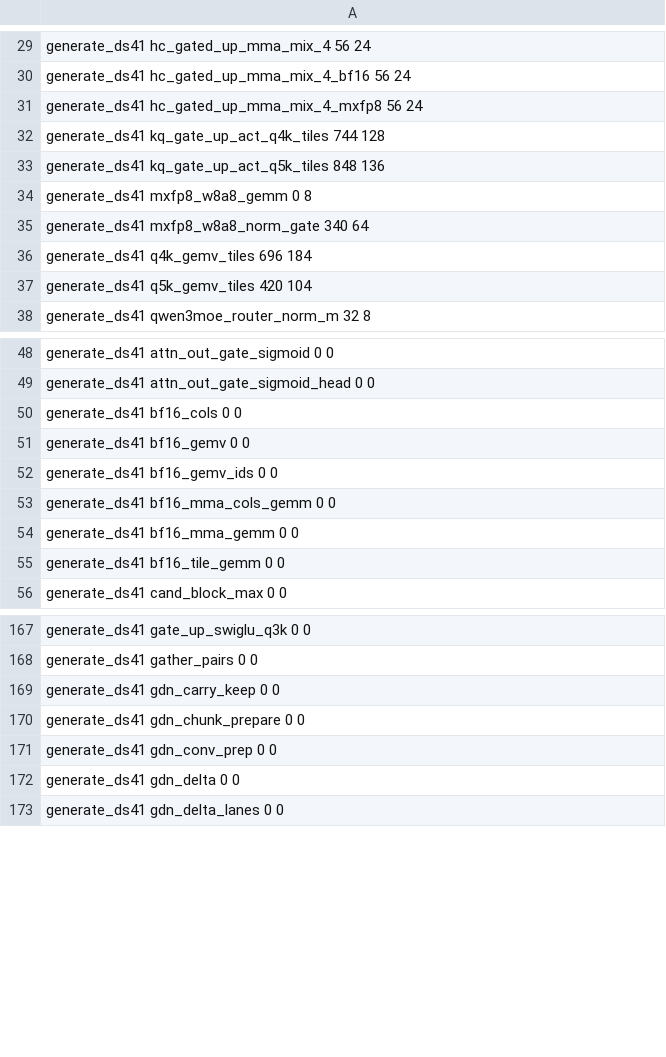
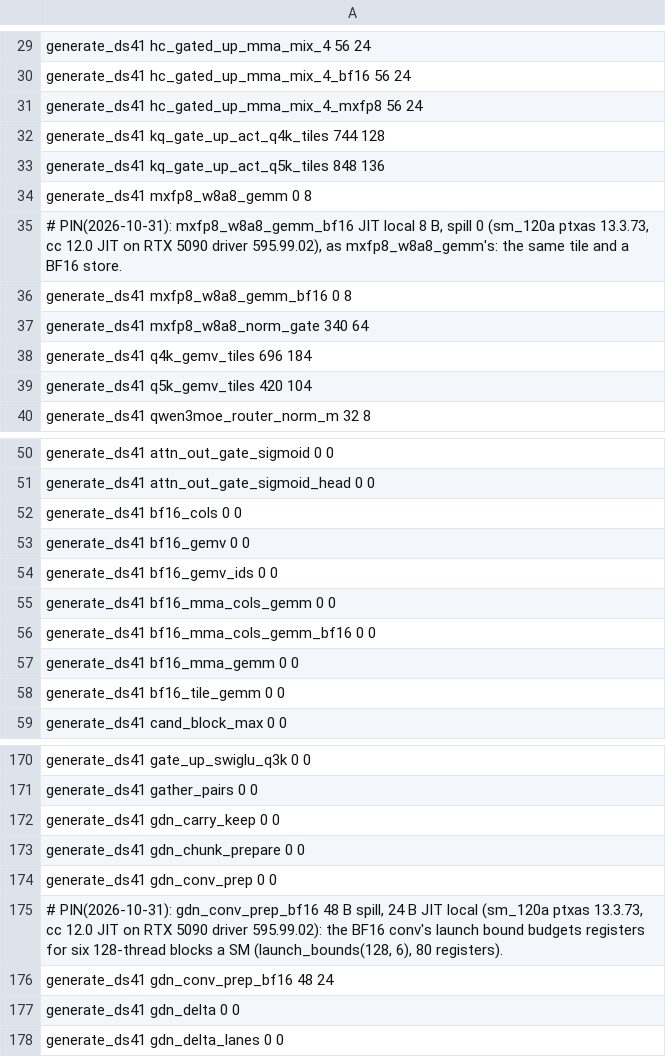
Before and after one commit to juliankang4/bloomery, a TSV file: tools/ref/ptx-shapes/sm_120a-cc12.0.tsv, drawn as a sheet; only a part is shown, gaps mark what is left out.

Commit message:
ptx-shapes: pin the BF16 conv and product entries the q·k·v store added

```diff
--- a/tools/ref/ptx-shapes/sm_120a-cc12.0.tsv
+++ b/tools/ref/ptx-shapes/sm_120a-cc12.0.tsv
@@ -34,2 +34,4 @@ generate_ds41 kq_gate_up_act_q5k_tiles 848 136
 generate_ds41 mxfp8_w8a8_gemm 0 8
+# PIN(2026-10-31): mxfp8_w8a8_gemm_bf16 JIT local 8 B, spill 0 (sm_120a ptxas 13.3.73, cc 12.0 JIT on RTX 5090 driver 595.99.02), as mxfp8_w8a8_gemm's: the same tile and a BF16 store.
+generate_ds41 mxfp8_w8a8_gemm_bf16 0 8
 generate_ds41 mxfp8_w8a8_norm_gate 340 64
@@ -53,2 +55,3 @@ generate_ds41 bf16_gemv_ids 0 0
 generate_ds41 bf16_mma_cols_gemm 0 0
+generate_ds41 bf16_mma_cols_gemm_bf16 0 0
 generate_ds41 bf16_mma_gemm 0 0
@@ -171,2 +174,4 @@ generate_ds41 gdn_chunk_prepare 0 0
 generate_ds41 gdn_conv_prep 0 0
+# PIN(2026-10-31): gdn_conv_prep_bf16 48 B spill, 24 B JIT local (sm_120a ptxas 13.3.73, cc 12.0 JIT on RTX 5090 driver 595.99.02): the BF16 conv's launch bound budgets registers for six 128-thread blocks a SM (launch_bounds(128, 6), 80 registers).
+generate_ds41 gdn_conv_prep_bf16 48 24
 generate_ds41 gdn_delta 0 0
```
Also changed, not shown: tools/ref/ptx-shapes.tsv, tools/ref/ptx-shapes/sm_121-cc12.1.tsv, 2 other files.
